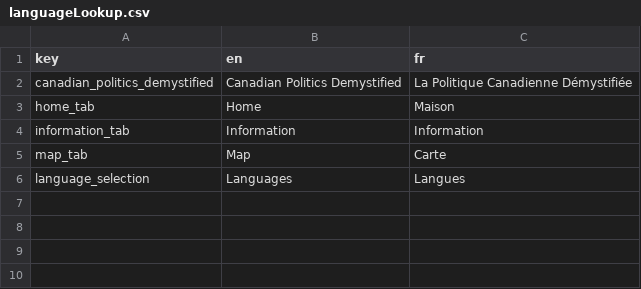
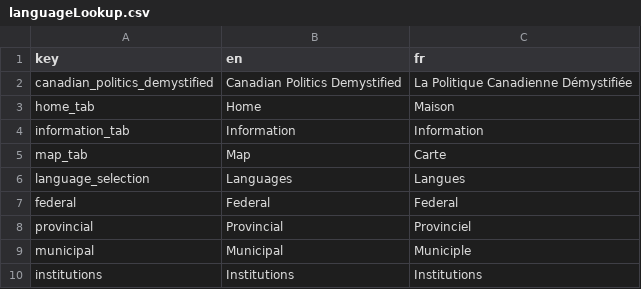
Before and after one commit to KurranD/syntropy_wellness, a CSV file: public/languageLookup.csv, drawn as a sheet; the diff names each change by its address in the sheet, - before the commit and + after, or states it on an @@ line.

```diff
--- a/public/languageLookup.csv
+++ b/public/languageLookup.csv
+row 7: federal | Federal | Federal
+row 8: provincial | Provincial | Provinciel
+row 9: municipal | Municipal | Municiple
+row 10: institutions | Institutions | Institutions
```
Also changed, not shown: 10 other files.
